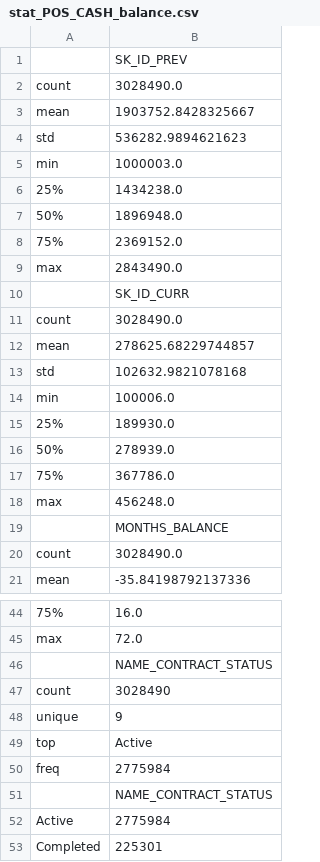
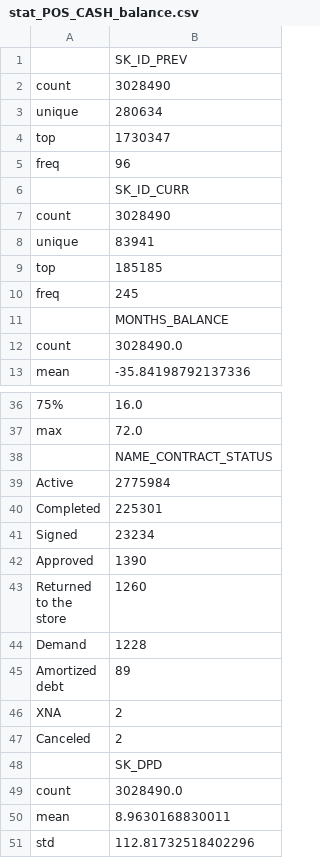
Before and after one commit to delphieritas/kaggle_credit_dataset_processing, a CSV file: stat_POS_CASH_balance.csv, drawn as a sheet; only a part is shown, gaps mark what is left out; the shorter side is filled out with more unchanged rows; removed rows and columns are numbered as before the commit, all else as after; the diff names each change by its address in the sheet, - before the commit and + after, or states it on an @@ line.

```diff
--- a/stat_POS_CASH_balance.csv
+++ b/stat_POS_CASH_balance.csv
-row 2: count | 3028490.0
-row 3: mean | 1903752.8428325667
-row 4: std | 536282.9894621623
-row 5: min | 1000003.0
-row 6: 25% | 1434238.0
-row 7: 50% | 1896948.0
-row 8: 75% | 2369152.0
-row 9: max | 2843490.0
@@ row 47 moved to row 2: count @@
+row 3: unique | 280634
+row 4: top | 1730347
+row 5: freq | 96
-row 11: count | 3028490.0
-row 12: mean | 278625.68229744857
-row 13: std | 102632.9821078168
-row 14: min | 100006.0
-row 15: 25% | 189930.0
-row 16: 50% | 278939.0
-row 17: 75% | 367786.0
-row 18: max | 456248.0
+row 7: count | 3028490
+row 8: unique | 83941
+row 9: top | 185185
+row 10: freq | 245
-row 46:  | NAME_CONTRACT_STATUS
-row 48: unique | 9
-row 49: top | Active
-row 50: freq | 2775984
```
Also changed, not shown: stat_bureau.csv, stat_bureau_balance.csv, 4 other files.
